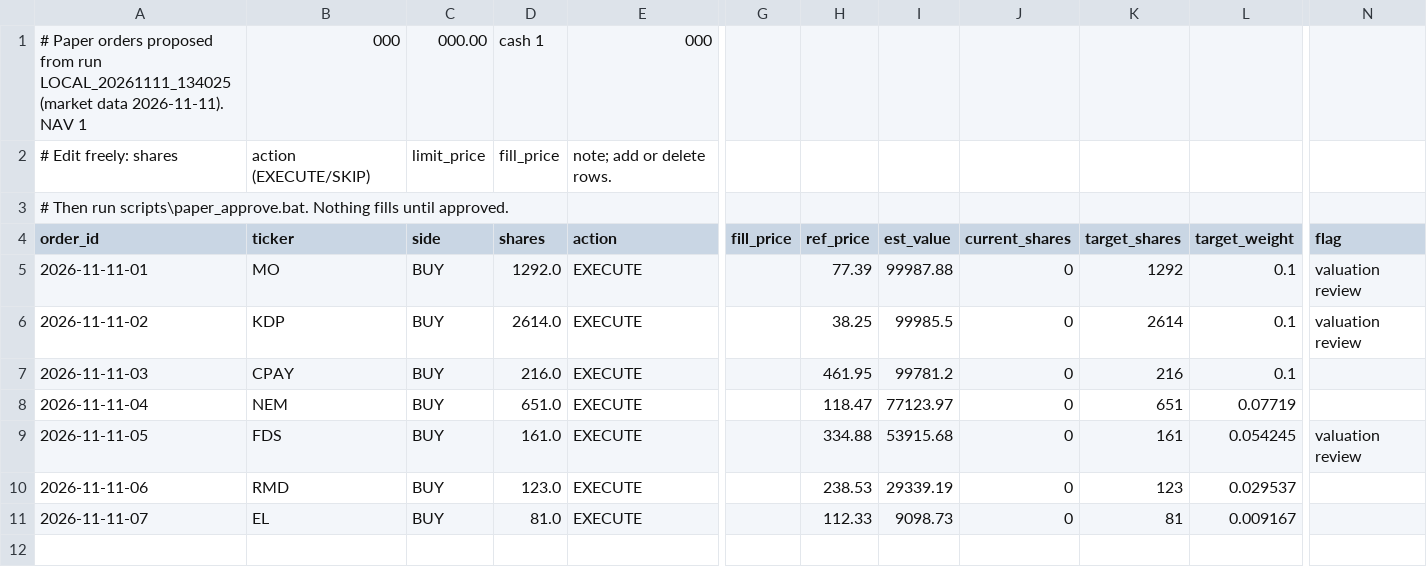
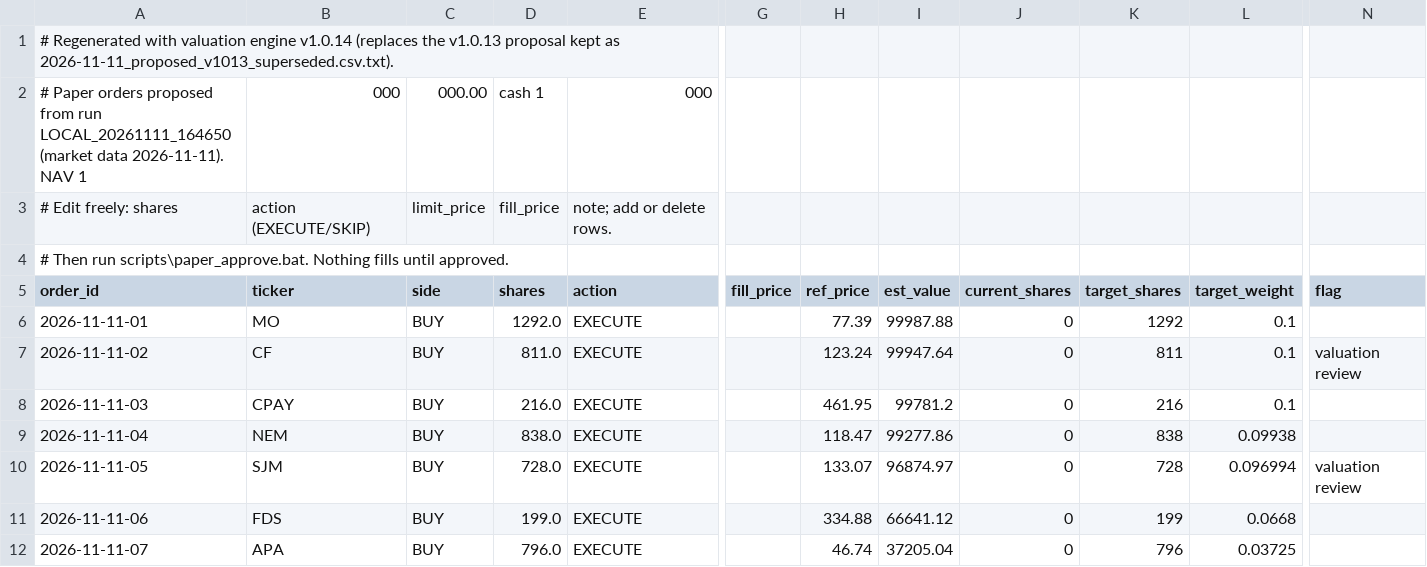
Before and after one commit to johnes9875-debug/macro-portfolio-local, a CSV file: ledger/paper/orders/2026-11-11_proposed.csv, drawn as a sheet; only a part is shown, gaps mark what is left out; addresses are those after the commit; rows hold the shown columns only; the diff names each change by its address in the sheet, - before the commit and + after, or states it on an @@ line.

```diff
--- a/ledger/paper/orders/2026-11-11_proposed.csv
+++ b/ledger/paper/orders/2026-11-11_proposed.csv
+row 1: # Regenerated with valuation engine v1.0.14 (replaces the v1.0.13 proposal kept as 2026-11-11_proposed_v1013_superseded.csv.txt).
-A2 (order_id): …from run LOCAL_20261111_134025 (market data…
+A2 (order_id): …from run LOCAL_20261111_164650 (market data…
-N6 (flag): valuation review
+N6 (flag): (empty)
-B7 (ticker): KDP
+B7 (ticker): CF
-D7 (shares): 2614.0
+D7 (shares): 811.0
-H7 (ref_price): 38.25
+H7 (ref_price): 123.24
-I7 (est_value): 99985.5
+I7 (est_value): 99947.64
-K7 (target_shares): 2614
+K7 (target_shares): 811
-D9 (shares): 651.0
+D9 (shares): 838.0
-I9 (est_value): 77123.97
+I9 (est_value): 99277.86
-K9 (target_shares): 651
+K9 (target_shares): 838
-L9 (target_weight): 0.07719
+L9 (target_weight): 0.09938
-B10 (ticker): FDS
+B10 (ticker): SJM
-D10 (shares): 161.0
+D10 (shares): 728.0
-H10 (ref_price): 334.88
+H10 (ref_price): 133.07
-I10 (est_value): 53915.68
+I10 (est_value): 96874.97
-K10 (target_shares): 161
+K10 (target_shares): 728
-L10 (target_weight): 0.054245
+L10 (target_weight): 0.096994
-B11 (ticker): RMD
+B11 (ticker): FDS
-D11 (shares): 123.0
+D11 (shares): 199.0
-H11 (ref_price): 238.53
+H11 (ref_price): 334.88
-I11 (est_value): 29339.19
+I11 (est_value): 66641.12
-K11 (target_shares): 123
+K11 (target_shares): 199
-L11 (target_weight): 0.029537
+L11 (target_weight): 0.0668
-B12 (ticker): EL
+B12 (ticker): APA
-D12 (shares): 81.0
+D12 (shares): 796.0
-H12 (ref_price): 112.33
+H12 (ref_price): 46.74
-I12 (est_value): 9098.73
+I12 (est_value): 37205.04
-K12 (target_shares): 81
+K12 (target_shares): 796
-L12 (target_weight): 0.009167
+L12 (target_weight): 0.03725
```
Also changed, not shown: 15 other files.
